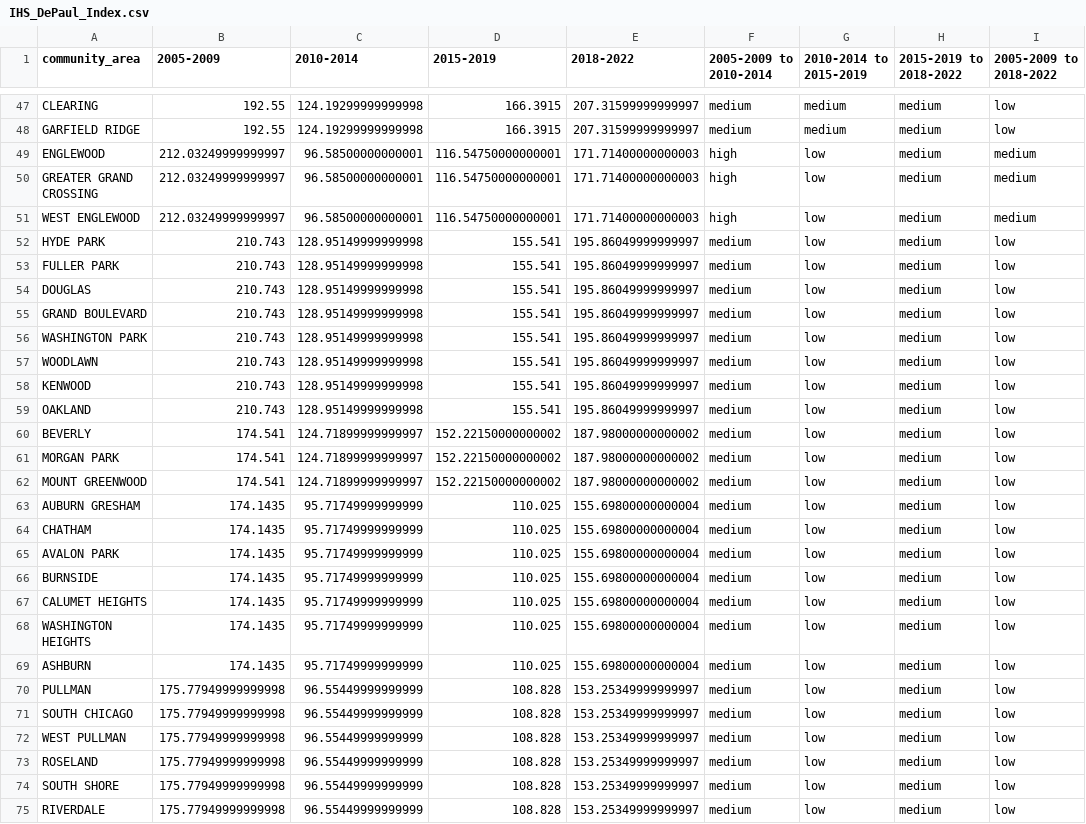
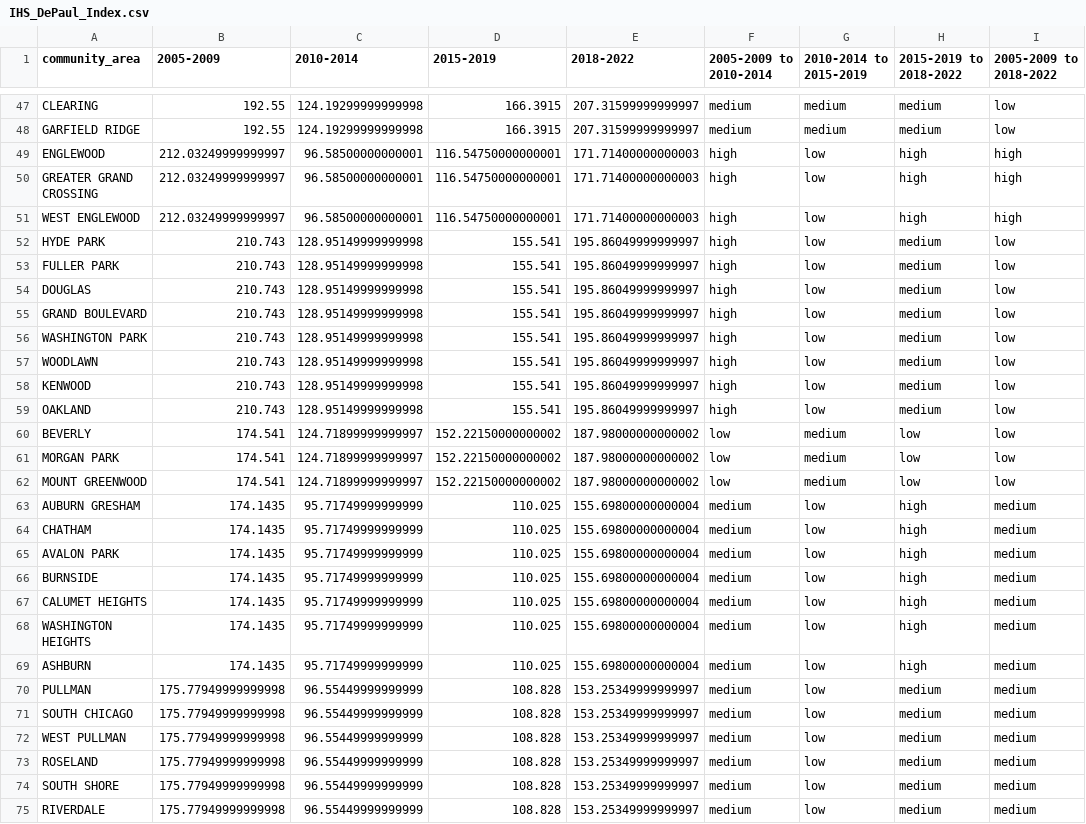
Before and after one commit to dorottyaf/Superteam-Group-Project, a CSV file: data/clean_data/Secondary Data/IHS_DePaul_Index.csv, drawn as a sheet; only a part is shown, gaps mark what is left out; the diff covers the shown part only.

Commit message:
Secondary Data 2.0, all but BLC

```diff
--- a/data/clean_data/Secondary Data/IHS_DePaul_Index.csv
+++ b/data/clean_data/Secondary Data/IHS_DePaul_Index.csv
@@ -48,28 +48,28 @@ CLEARING,192.55,124.19299999999998,166.3915,207.31599999999997,medium,medium,med
 GARFIELD RIDGE,192.55,124.19299999999998,166.3915,207.31599999999997,medium,medium,medium,low
-ENGLEWOOD,212.03249999999997,96.58500000000001,116.54750000000001,171.71400000000003,high,low,medium,medium
-GREATER GRAND CROSSING,212.03249999999997,96.58500000000001,116.54750000000001,171.71400000000003,high,low,medium,medium
-WEST ENGLEWOOD,212.03249999999997,96.58500000000001,116.54750000000001,171.71400000000003,high,low,medium,medium
-HYDE PARK,210.743,128.95149999999998,155.541,195.86049999999997,medium,low,medium,low
-FULLER PARK,210.743,128.95149999999998,155.541,195.86049999999997,medium,low,medium,low
-DOUGLAS,210.743,128.95149999999998,155.541,195.86049999999997,medium,low,medium,low
-GRAND BOULEVARD,210.743,128.95149999999998,155.541,195.86049999999997,medium,low,medium,low
-WASHINGTON PARK,210.743,128.95149999999998,155.541,195.86049999999997,medium,low,medium,low
-WOODLAWN,210.743,128.95149999999998,155.541,195.86049999999997,medium,low,medium,low
-KENWOOD,210.743,128.95149999999998,155.541,195.86049999999997,medium,low,medium,low
-OAKLAND,210.743,128.95149999999998,155.541,195.86049999999997,medium,low,medium,low
-BEVERLY,174.541,124.71899999999997,152.22150000000002,187.98000000000002,medium,low,medium,low
-MORGAN PARK,174.541,124.71899999999997,152.22150000000002,187.98000000000002,medium,low,medium,low
-MOUNT GREENWOOD,174.541,124.71899999999997,152.22150000000002,187.98000000000002,medium,low,medium,low
-AUBURN GRESHAM,174.1435,95.71749999999999,110.025,155.69800000000004,medium,low,medium,low
-CHATHAM,174.1435,95.71749999999999,110.025,155.69800000000004,medium,low,medium,low
-AVALON PARK,174.1435,95.71749999999999,110.025,155.69800000000004,medium,low,medium,low
-BURNSIDE,174.1435,95.71749999999999,110.025,155.69800000000004,medium,low,medium,low
-CALUMET HEIGHTS,174.1435,95.71749999999999,110.025,155.69800000000004,medium,low,medium,low
-WASHINGTON HEIGHTS,174.1435,95.71749999999999,110.025,155.69800000000004,medium,low,medium,low
-ASHBURN,174.1435,95.71749999999999,110.025,155.69800000000004,medium,low,medium,low
-PULLMAN,175.77949999999998,96.55449999999999,108.828,153.25349999999997,medium,low,medium,low
-SOUTH CHICAGO,175.77949999999998,96.55449999999999,108.828,153.25349999999997,medium,low,medium,low
-WEST PULLMAN,175.77949999999998,96.55449999999999,108.828,153.25349999999997,medium,low,medium,low
-ROSELAND,175.77949999999998,96.55449999999999,108.828,153.25349999999997,medium,low,medium,low
-SOUTH SHORE,175.77949999999998,96.55449999999999,108.828,153.25349999999997,medium,low,medium,low
-RIVERDALE,175.77949999999998,96.55449999999999,108.828,153.25349999999997,medium,low,medium,low
+ENGLEWOOD,212.03249999999997,96.58500000000001,116.54750000000001,171.71400000000003,high,low,high,high
+GREATER GRAND CROSSING,212.03249999999997,96.58500000000001,116.54750000000001,171.71400000000003,high,low,high,high
+WEST ENGLEWOOD,212.03249999999997,96.58500000000001,116.54750000000001,171.71400000000003,high,low,high,high
+HYDE PARK,210.743,128.95149999999998,155.541,195.86049999999997,high,low,medium,low
+FULLER PARK,210.743,128.95149999999998,155.541,195.86049999999997,high,low,medium,low
+DOUGLAS,210.743,128.95149999999998,155.541,195.86049999999997,high,low,medium,low
+GRAND BOULEVARD,210.743,128.95149999999998,155.541,195.86049999999997,high,low,medium,low
+WASHINGTON PARK,210.743,128.95149999999998,155.541,195.86049999999997,high,low,medium,low
+WOODLAWN,210.743,128.95149999999998,155.541,195.86049999999997,high,low,medium,low
+KENWOOD,210.743,128.95149999999998,155.541,195.86049999999997,high,low,medium,low
+OAKLAND,210.743,128.95149999999998,155.541,195.86049999999997,high,low,medium,low
+BEVERLY,174.541,124.71899999999997,152.22150000000002,187.98000000000002,low,medium,low,low
+MORGAN PARK,174.541,124.71899999999997,152.22150000000002,187.98000000000002,low,medium,low,low
+MOUNT GREENWOOD,174.541,124.71899999999997,152.22150000000002,187.98000000000002,low,medium,low,low
+AUBURN GRESHAM,174.1435,95.71749999999999,110.025,155.69800000000004,medium,low,high,medium
+CHATHAM,174.1435,95.71749999999999,110.025,155.69800000000004,medium,low,high,medium
+AVALON PARK,174.1435,95.71749999999999,110.025,155.69800000000004,medium,low,high,medium
+BURNSIDE,174.1435,95.71749999999999,110.025,155.69800000000004,medium,low,high,medium
+CALUMET HEIGHTS,174.1435,95.71749999999999,110.025,155.69800000000004,medium,low,high,medium
+WASHINGTON HEIGHTS,174.1435,95.71749999999999,110.025,155.69800000000004,medium,low,high,medium
+ASHBURN,174.1435,95.71749999999999,110.025,155.69800000000004,medium,low,high,medium
+PULLMAN,175.77949999999998,96.55449999999999,108.828,153.25349999999997,medium,low,medium,medium
+SOUTH CHICAGO,175.77949999999998,96.55449999999999,108.828,153.25349999999997,medium,low,medium,medium
+WEST PULLMAN,175.77949999999998,96.55449999999999,108.828,153.25349999999997,medium,low,medium,medium
+ROSELAND,175.77949999999998,96.55449999999999,108.828,153.25349999999997,medium,low,medium,medium
+SOUTH SHORE,175.77949999999998,96.55449999999999,108.828,153.25349999999997,medium,low,medium,medium
+RIVERDALE,175.77949999999998,96.55449999999999,108.828,153.25349999999997,medium,low,medium,medium
```
Also changed, not shown: 56 edited cells elsewhere in this file, 4 other files.
